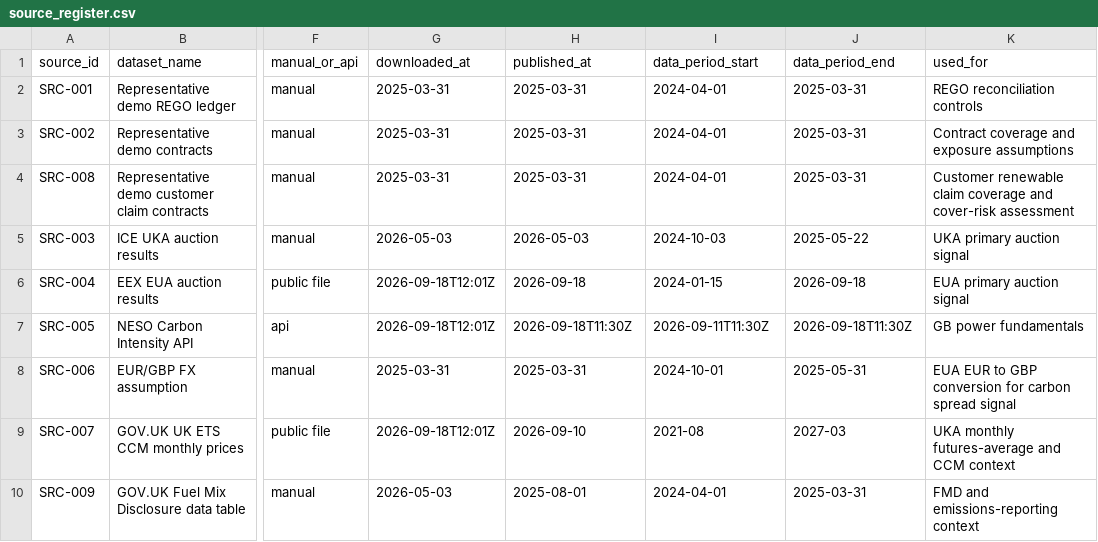
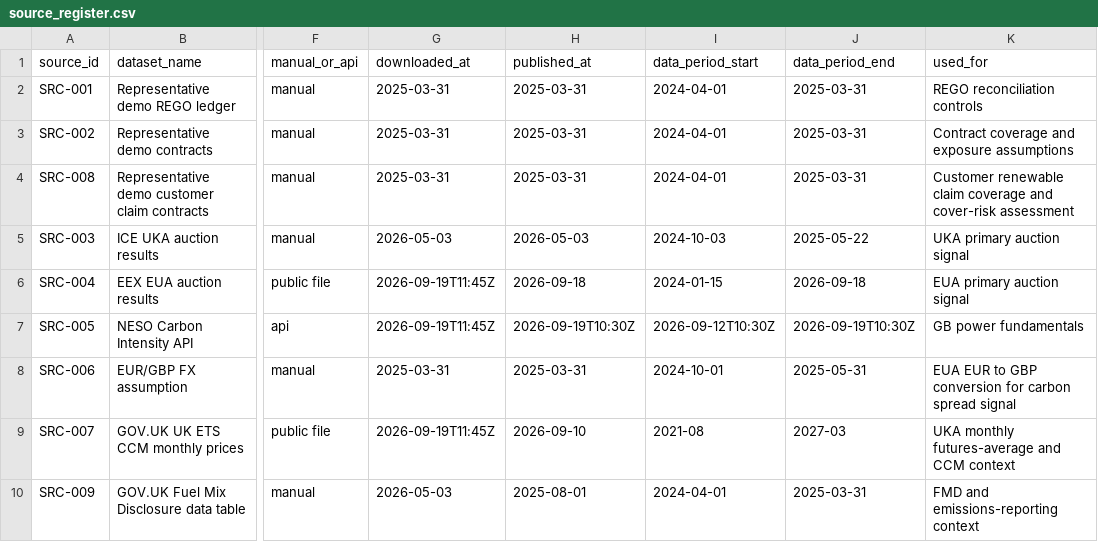
Before and after one commit to TannerL22/uk-carbon-rego-monitor, a CSV file: data/source_register.csv, drawn as a sheet; only a part is shown, gaps mark what is left out; the diff names each change by its address in the sheet, - before the commit and + after, or states it on an @@ line.

```diff
--- a/data/source_register.csv
+++ b/data/source_register.csv
-G6:G7 (downloaded_at): 2026-09-18T12:01Z
+G6:G7 (downloaded_at): 2026-09-19T11:45Z
-H7 (published_at): 2026-09-18T11:30Z
+H7 (published_at): 2026-09-19T10:30Z
-I7 (data_period_start): 2026-09-11T11:30Z
+I7 (data_period_start): 2026-09-12T10:30Z
-J7 (data_period_end): 2026-09-18T11:30Z
+J7 (data_period_end): 2026-09-19T10:30Z
-G9 (downloaded_at): 2026-09-18T12:01Z
+G9 (downloaded_at): 2026-09-19T11:45Z
```
Also changed, not shown: data/raw/carbon/eua_auction_results.csv, data/raw/carbon/uk_ets_ccm_monthly_prices.csv, 8 other files.
